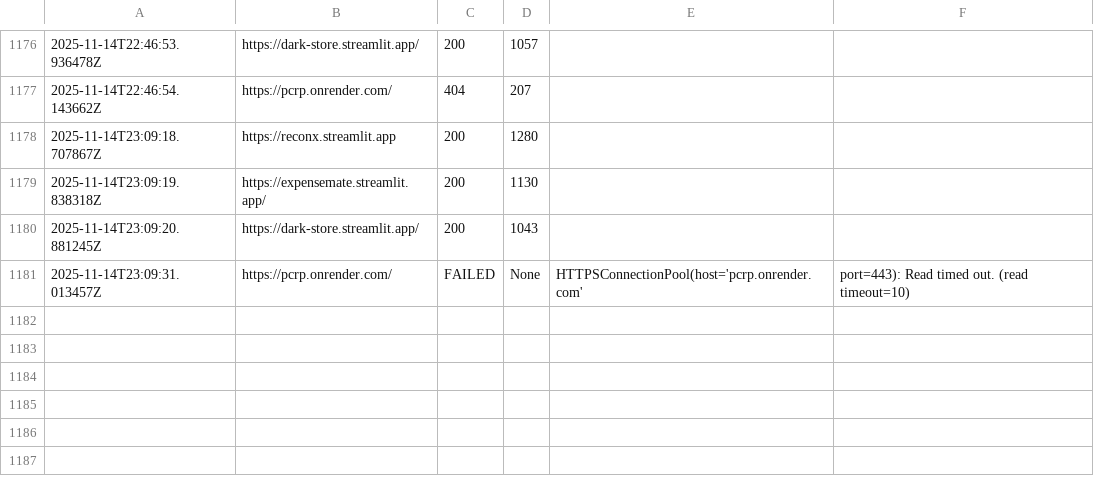
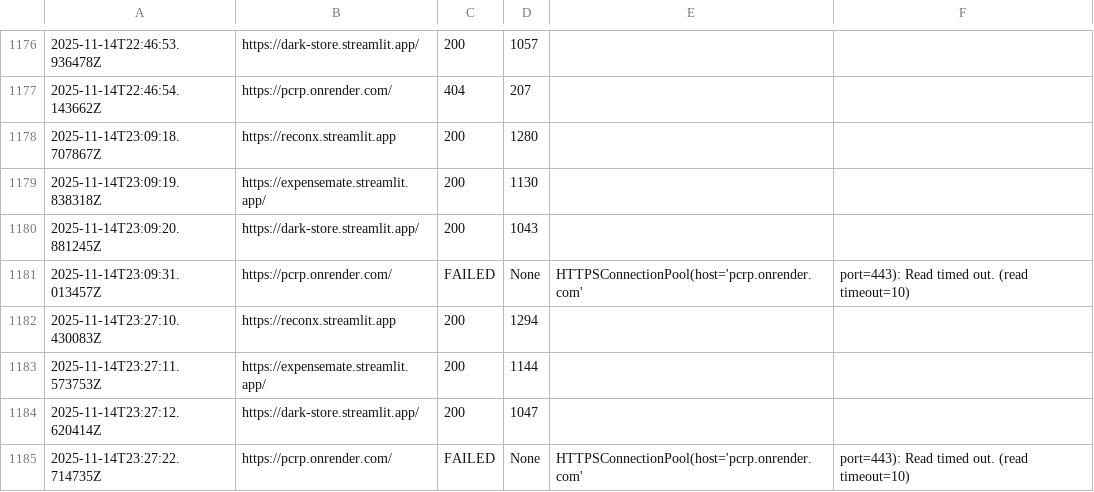
Before and after one commit to atharvbyadav/SilentPulse, a CSV file: logs/pulse-log.csv, drawn as a sheet; only a part is shown, gaps mark what is left out.

```diff
--- a/logs/pulse-log.csv
+++ b/logs/pulse-log.csv
@@ -1181 +1181,5 @@
 2025-11-14T23:09:31.013457Z,https://pcrp.onrender.com/,FAILED,None,HTTPSConnectionPool(host='pcrp.onrender.com', port=443): Read timed out. (read timeout=10)
+2025-11-14T23:27:10.430083Z,https://reconx.streamlit.app,200,1294,
+2025-11-14T23:27:11.573753Z,https://expensemate.streamlit.app/,200,1144,
+2025-11-14T23:27:12.620414Z,https://dark-store.streamlit.app/,200,1047,
+2025-11-14T23:27:22.714735Z,https://pcrp.onrender.com/,FAILED,None,HTTPSConnectionPool(host='pcrp.onrender.com', port=443): Read timed out. (read timeout=10)
```
